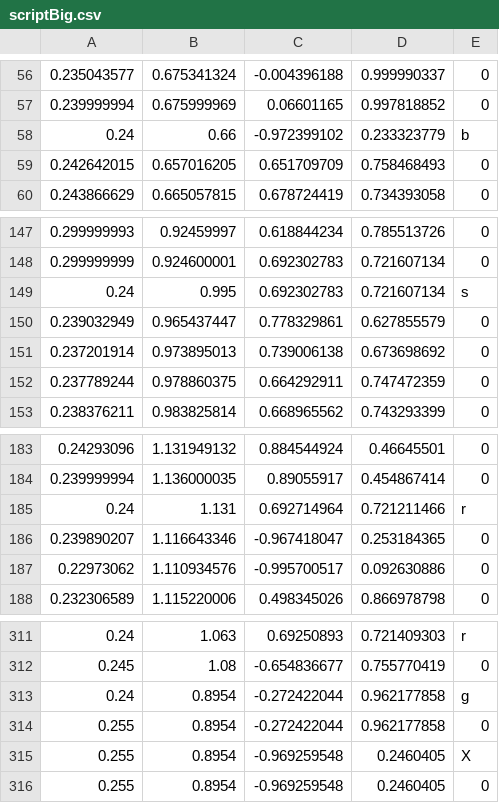
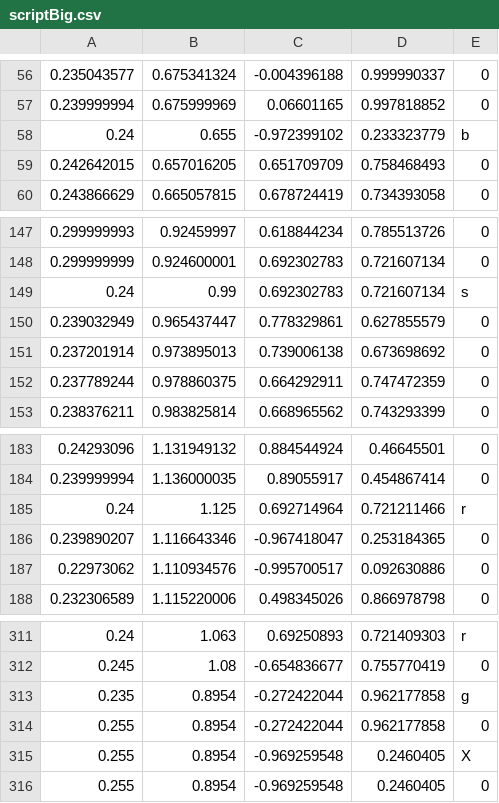
Before and after one commit to DITShark/Eurobot_2022, a CSV file: include/scriptBig.csv, drawn as a sheet; only a part is shown, gaps mark what is left out.

Commit message:
Add files via upload

```diff
--- a/include/scriptBig.csv
+++ b/include/scriptBig.csv
@@ -57,3 +57,3 @@
 0.239999994,0.675999969,0.06601165,0.997818852,0
-0.24,0.66,-0.972399102,0.233323779,b
+0.24,0.655,-0.972399102,0.233323779,b
 0.242642015,0.657016205,0.651709709,0.758468493,0
@@ -148,3 +148,3 @@
 0.299999999,0.924600001,0.692302783,0.721607134,0
-0.24,0.995,0.692302783,0.721607134,s
+0.24,0.99,0.692302783,0.721607134,s
 0.239032949,0.965437447,0.778329861,0.627855579,0
@@ -184,3 +184,3 @@
 0.239999994,1.136000035,0.89055917,0.454867414,0
-0.24,1.131,0.692714964,0.721211466,r
+0.24,1.125,0.692714964,0.721211466,r
 0.239890207,1.116643346,-0.967418047,0.253184365,0
@@ -312,3 +312,3 @@
 0.245,1.08,-0.654836677,0.755770419,0
-0.24,0.8954,-0.272422044,0.962177858,g
+0.235,0.8954,-0.272422044,0.962177858,g
 0.255,0.8954,-0.272422044,0.962177858,0
```
